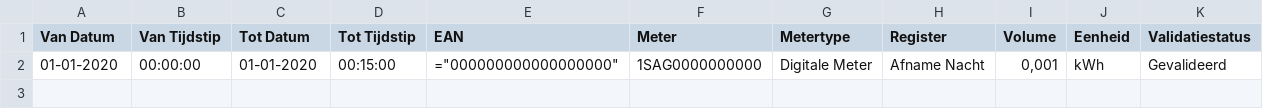
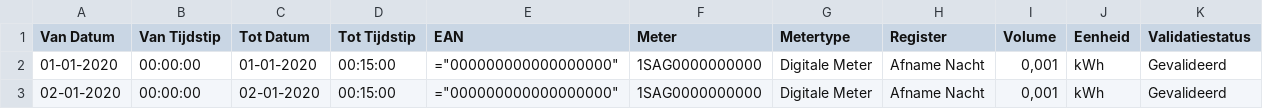
Before and after one commit to sdebruyn/inzight, a CSV file: assets/fluvius.csv, drawn as a sheet.

Commit message:
2 sample entries

```diff
--- a/assets/fluvius.csv
+++ b/assets/fluvius.csv
@@ -2 +2,2 @@
 01-01-2020;00:00:00;01-01-2020;00:15:00;="000000000000000000";1SAG0000000000;Digitale Meter;Afname Nacht;0,001;kWh;Gevalideerd
+02-01-2020;00:00:00;02-01-2020;00:15:00;="000000000000000000";1SAG0000000000;Digitale Meter;Afname Nacht;0,001;kWh;Gevalideerd
```
